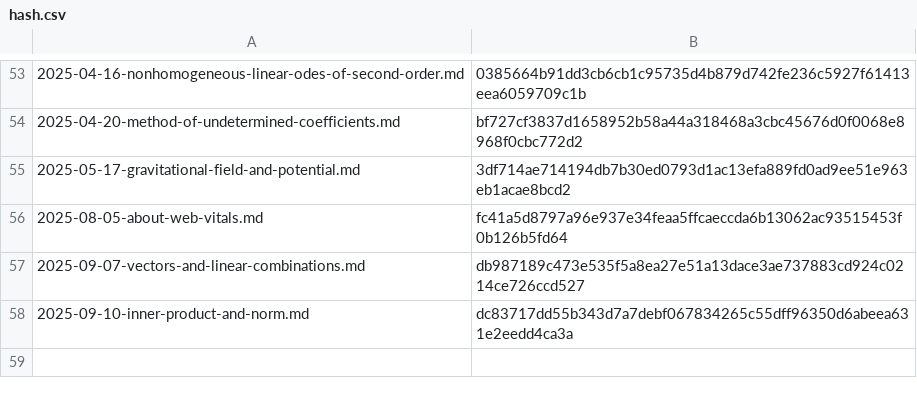
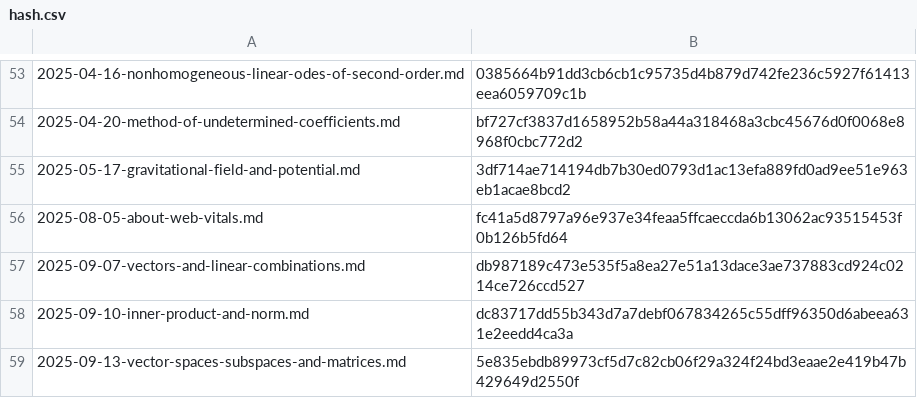
Before and after one commit to yunseo-kim/yunseo-kim.github.io, a CSV file: tools/hash.csv, drawn as a sheet; only a part is shown, gaps mark what is left out; the diff names each change by its address in the sheet, - before the commit and + after, or states it on an @@ line.

Commit message:
Create vector-spaces-subspaces-and-matrices.md

```diff
--- a/tools/hash.csv
+++ b/tools/hash.csv
+row 59: 2025-09-13-vector-spaces-subspaces-and-matrices.md | 5e835ebdb89973cf5d7c82cb06f29a324f24bd3eaae2e419b47b429649d2550f
```
Also changed, not shown: 8 other files.
